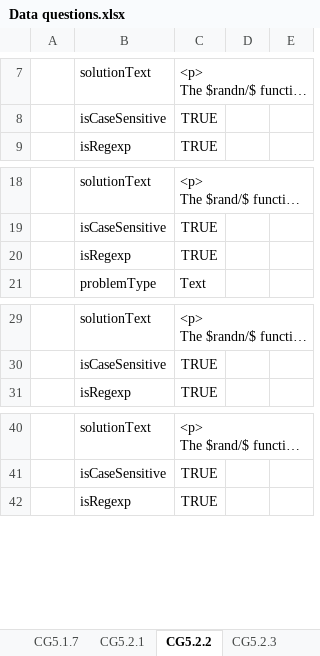
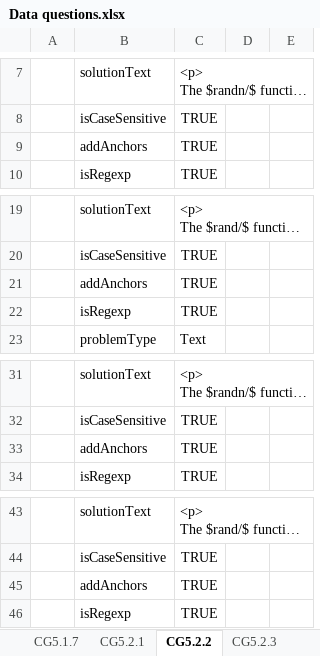
Before and after one commit to Colin-Fredericks/QMB-Problem-Maker, an Excel workbook: matlab_attempt/Excel problems/Data questions.xlsx, sheet CG5.2.2, drawn as a sheet; only a part is shown, gaps mark what is left out; long unchanged cells end in …; values as stored, in another font and other column widths than the file's, no borders; the diff names each change by its address in the sheet, - before the commit and + after, or states it on an @@ line.

```diff
--- a/matlab_attempt/Excel problems/Data questions.xlsx (sheet CG5.2.2)
+++ b/matlab_attempt/Excel problems/Data questions.xlsx (sheet CG5.2.2)
+row 9:  | addAnchors | TRUE
+row 21:  | addAnchors | TRUE
+row 33:  | addAnchors | TRUE
+row 45:  | addAnchors | TRUE
```
Also changed, not shown: sheet CG5.2.4, sheet CG5.2.3, sheet CG5.1.7, sheet CG5.2.1, sheet Unused, sheet CG5.1.4, 1 more sheet, other sheet tabs, matlab_attempt/Excel problems/Arrays questions.xlsx, matlab_attempt/Excel problems/Functions questions.xlsx, 2 other files.
